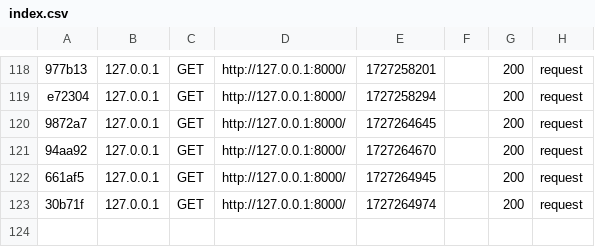
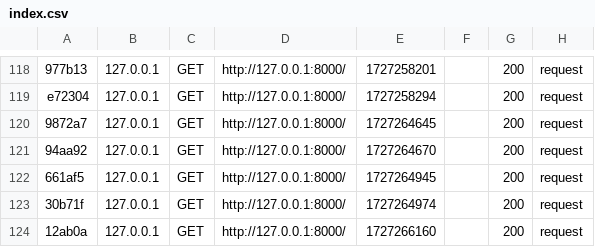
Before and after one commit to Hippolyte-Gander/BCKR, a CSV file: var/cache/dev/profiler/index.csv, drawn as a sheet; only a part is shown, gaps mark what is left out; the diff names each change by its address in the sheet, - before the commit and + after, or states it on an @@ line.

```diff
--- a/var/cache/dev/profiler/index.csv
+++ b/var/cache/dev/profiler/index.csv
+row 124: 12ab0a | 127.0.0.1 | GET | http://127.0.0.1:8000/ | 1727266160 |  | 200 | request
```
Also changed, not shown: 4 other files.
